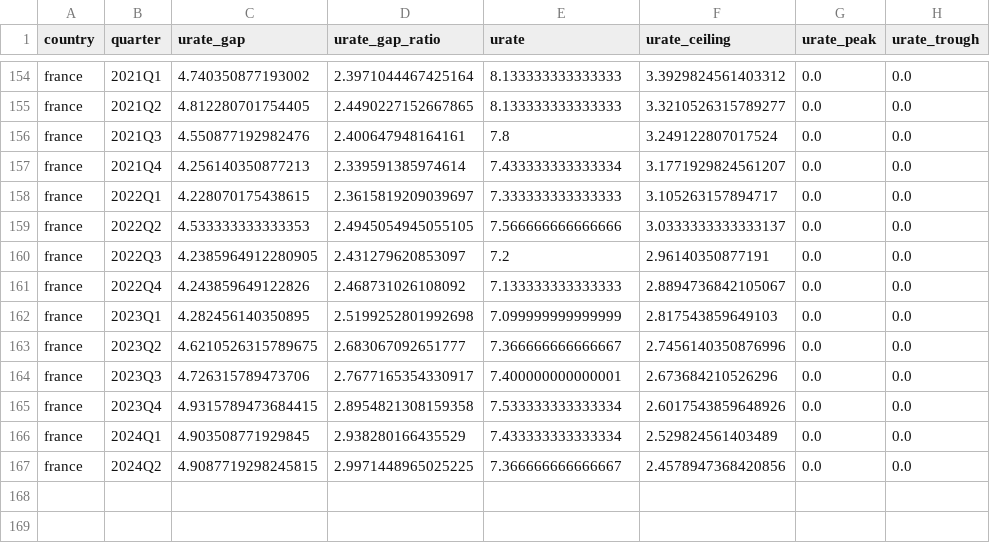
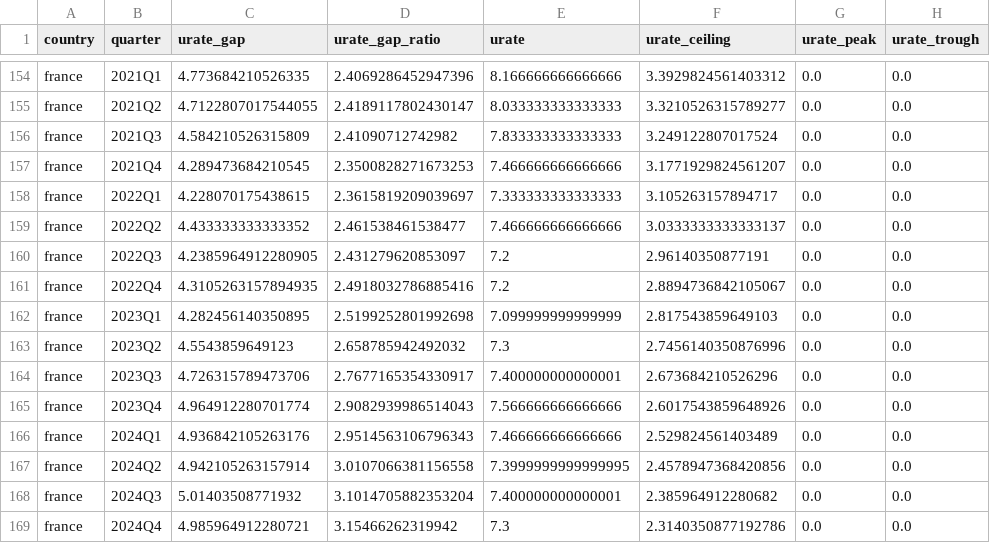
Before and after one commit to suahjl/dashboard-global-plucking, a CSV file: data-dashboard/plucking_ugap_quarterly_france.csv, drawn as a sheet; only a part is shown, gaps mark what is left out; the diff covers the shown part only; the diff names each change by its address in the sheet, - before the commit and + after, or states it on an @@ line.

```diff
--- a/data-dashboard/plucking_ugap_quarterly_france.csv
+++ b/data-dashboard/plucking_ugap_quarterly_france.csv
-C154 (urate_gap): 4.740350877193002
+C154 (urate_gap): 4.773684210526335
-D154 (urate_gap_ratio): 2.3971044467425164
+D154 (urate_gap_ratio): 2.4069286452947396
-E154 (urate): 8.133333333333333
+E154 (urate): 8.166666666666666
-C155 (urate_gap): 4.812280701754405
+C155 (urate_gap): 4.7122807017544055
-D155 (urate_gap_ratio): 2.4490227152667865
+D155 (urate_gap_ratio): 2.4189117802430147
-E155 (urate): 8.133333333333333
+E155 (urate): 8.033333333333333
-C156 (urate_gap): 4.550877192982476
+C156 (urate_gap): 4.584210526315809
-D156 (urate_gap_ratio): 2.400647948164161
+D156 (urate_gap_ratio): 2.41090712742982
-E156 (urate): 7.8
+E156 (urate): 7.833333333333333
-C157 (urate_gap): 4.256140350877213
+C157 (urate_gap): 4.289473684210545
-D157 (urate_gap_ratio): 2.339591385974614
+D157 (urate_gap_ratio): 2.3500828271673253
-E157 (urate): 7.433333333333334
+E157 (urate): 7.466666666666666
-C159 (urate_gap): 4.533333333333353
+C159 (urate_gap): 4.433333333333352
-D159 (urate_gap_ratio): 2.4945054945055105
+D159 (urate_gap_ratio): 2.461538461538477
-E159 (urate): 7.566666666666666
+E159 (urate): 7.466666666666666
-C161 (urate_gap): 4.243859649122826
+C161 (urate_gap): 4.3105263157894935
-D161 (urate_gap_ratio): 2.468731026108092
+D161 (urate_gap_ratio): 2.4918032786885416
-E161 (urate): 7.133333333333333
+E161 (urate): 7.2
-C163 (urate_gap): 4.6210526315789675
+C163 (urate_gap): 4.5543859649123
-D163 (urate_gap_ratio): 2.683067092651777
+D163 (urate_gap_ratio): 2.658785942492032
-E163 (urate): 7.366666666666667
+E163 (urate): 7.3
-C165 (urate_gap): 4.9315789473684415
+C165 (urate_gap): 4.964912280701774
-D165 (urate_gap_ratio): 2.8954821308159358
+D165 (urate_gap_ratio): 2.9082939986514043
-E165 (urate): 7.533333333333334
+E165 (urate): 7.566666666666666
-C166 (urate_gap): 4.903508771929845
+C166 (urate_gap): 4.936842105263176
-D166 (urate_gap_ratio): 2.938280166435529
+D166 (urate_gap_ratio): 2.9514563106796343
-E166 (urate): 7.433333333333334
+E166 (urate): 7.466666666666666
-C167 (urate_gap): 4.9087719298245815
+C167 (urate_gap): 4.942105263157914
-D167 (urate_gap_ratio): 2.9971448965025225
+D167 (urate_gap_ratio): 3.0107066381156558
-E167 (urate): 7.366666666666667
+E167 (urate): 7.3999999999999995
+row 168: france | 2024Q3 | 5.01403508771932 | 3.1014705882353204 | 7.400000000000001 | 2.385964912280682 | 0.0 | 0.0
+row 169: france | 2024Q4 | 4.985964912280721 | 3.15466262319942 | 7.3 | 2.3140350877192786 | 0.0 | 0.0
```
Also changed, not shown: 3 added rows and 67 edited cells elsewhere in this file, data-dashboard/plucking_ugap_quarterly.csv, data-dashboard/plucking_ugap_quarterly_brazil.csv, 22 other files.
